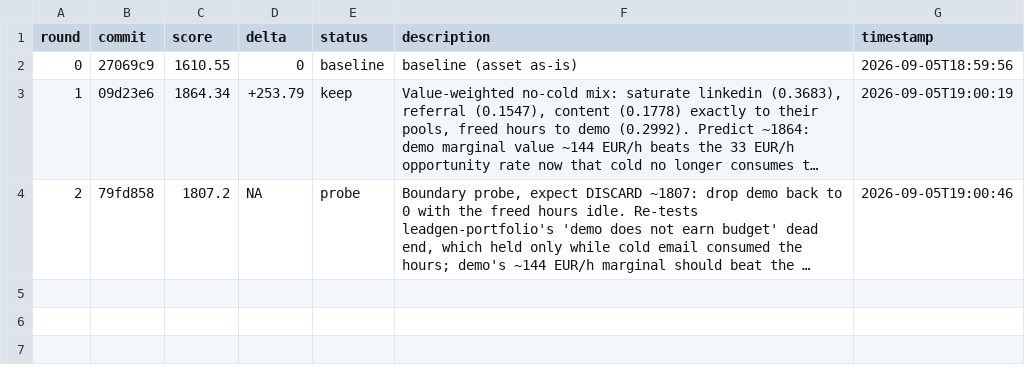
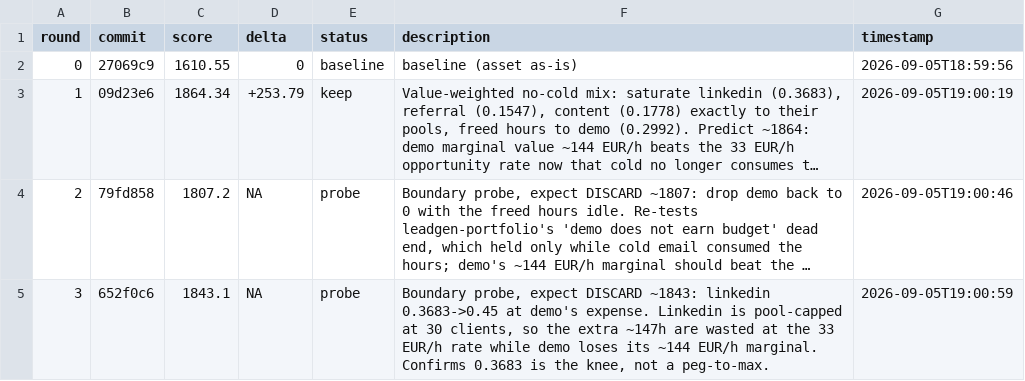
Before and after one commit to 011matthias/agentic-ops1.01, a TSV file: docs/optimize/upwork-independence-portfolio-no-cold/results.tsv, drawn as a sheet; long unchanged cells end in …; the diff names each change by its address in the sheet, - before the commit and + after, or states it on an @@ line.

Commit message:
experiment(upwork-independence-portfolio-no-cold): r3 journal (probe)

```diff
--- a/docs/optimize/upwork-independence-portfolio-no-cold/results.tsv
+++ b/docs/optimize/upwork-independence-portfolio-no-cold/results.tsv
+row 5: 3 | 652f0c6 | 1843.1 | NA | probe | Boundary probe, expect DISCARD ~1843: linkedin 0.3683->0.45 at demo's expense. Linkedin is pool-capped at 30 clients, so the extra ~147h are wasted at the 33 EUR/h rate while demo loses its ~144 EUR/h marginal. Confirms 0.3683 is the knee, not a peg-to-max. | 2026-09-05T19:00:59
```
